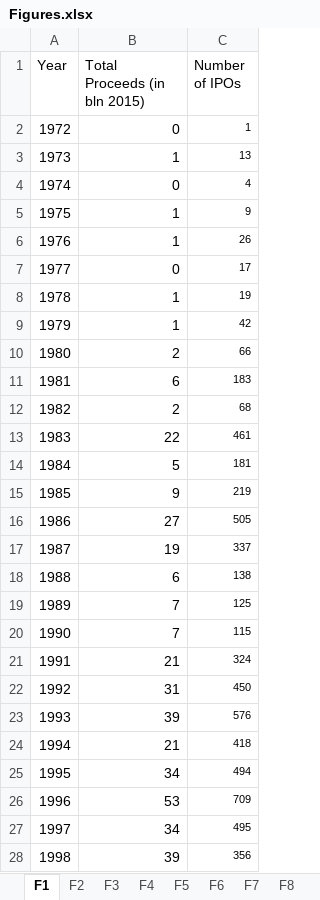
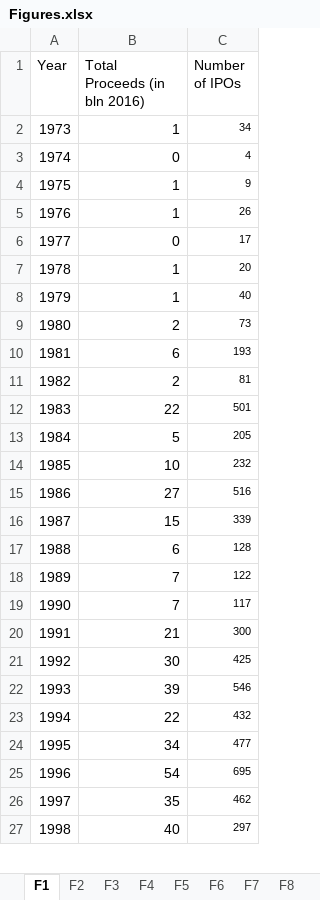
Before and after one commit to volkovacodes/IPO-Review-Chapter, an Excel workbook: Figures.xlsx, sheet F1, drawn as a sheet; only a part is shown; values as stored, in another font and other column widths than the file's, no borders; charts and pictures not drawn; removed rows and columns are numbered as before the commit, all else as after; the diff covers the shown part only; the diff names each change by its address in the sheet, - before the commit and + after, or states it on an @@ line.

```diff
--- a/Figures.xlsx (sheet F1)
+++ b/Figures.xlsx (sheet F1)
-B1: Total Proceeds (in bln 2015)
+B1: Total Proceeds (in bln 2016)
-row 2: 1972 | 0 | 1
-C2 (Number of IPOs): 13
+C2 (Number of IPOs): 34
-C7 (Number of IPOs): 19
+C7 (Number of IPOs): 20
-C8 (Number of IPOs): 42
+C8 (Number of IPOs): 40
-C9 (Number of IPOs): 66
+C9 (Number of IPOs): 73
-C10 (Number of IPOs): 183
+C10 (Number of IPOs): 193
-C11 (Number of IPOs): 68
+C11 (Number of IPOs): 81
-C12 (Number of IPOs): 461
+C12 (Number of IPOs): 501
-C13 (Number of IPOs): 181
+C13 (Number of IPOs): 205
-B14 (Total Proceeds (in bln 2016)): 9
+B14 (Total Proceeds (in bln 2016)): 10
-C14 (Number of IPOs): 219
+C14 (Number of IPOs): 232
-C15 (Number of IPOs): 505
+C15 (Number of IPOs): 516
-B16 (Total Proceeds (in bln 2016)): 19
+B16 (Total Proceeds (in bln 2016)): 15
-C16 (Number of IPOs): 337
+C16 (Number of IPOs): 339
-C17 (Number of IPOs): 138
+C17 (Number of IPOs): 128
-C18 (Number of IPOs): 125
+C18 (Number of IPOs): 122
-C19 (Number of IPOs): 115
+C19 (Number of IPOs): 117
-C20 (Number of IPOs): 324
+C20 (Number of IPOs): 300
-B21 (Total Proceeds (in bln 2016)): 31
+B21 (Total Proceeds (in bln 2016)): 30
-C21 (Number of IPOs): 450
+C21 (Number of IPOs): 425
-C22 (Number of IPOs): 576
+C22 (Number of IPOs): 546
-B23 (Total Proceeds (in bln 2016)): 21
+B23 (Total Proceeds (in bln 2016)): 22
-C23 (Number of IPOs): 418
+C23 (Number of IPOs): 432
-C24 (Number of IPOs): 494
+C24 (Number of IPOs): 477
-B25 (Total Proceeds (in bln 2016)): 53
+B25 (Total Proceeds (in bln 2016)): 54
-C25 (Number of IPOs): 709
+C25 (Number of IPOs): 695
-B26 (Total Proceeds (in bln 2016)): 34
+B26 (Total Proceeds (in bln 2016)): 35
-C26 (Number of IPOs): 495
+C26 (Number of IPOs): 462
-B27 (Total Proceeds (in bln 2016)): 39
+B27 (Total Proceeds (in bln 2016)): 40
-C27 (Number of IPOs): 356
+C27 (Number of IPOs): 297
```
Also changed, not shown: 1 added row and 18 edited cells elsewhere in this sheet, sheet F5, sheet F4, sheet F14, sheet F6, sheet F7, sheet F13, 7 more sheets, charts or pictures, Tables.xlsx, 17 other files.
